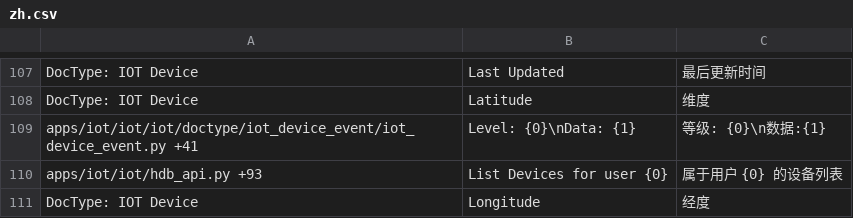
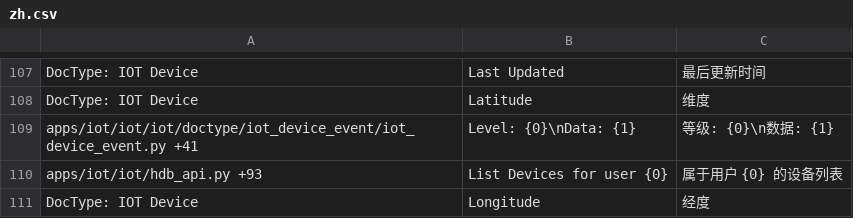
Before and after one commit to srdgame/frappe_iot, a CSV file: iot/translations/zh.csv, drawn as a sheet; only a part is shown, gaps mark what is left out.

Commit message:
update translate

```diff
--- a/iot/translations/zh.csv
+++ b/iot/translations/zh.csv
@@ -108,3 +108,3 @@ DocType: IOT Device,Last Updated,最后更新时间
 DocType: IOT Device,Latitude,维度
-apps/iot/iot/iot/doctype/iot_device_event/iot_device_event.py +41,Level: {0}\nData: {1},等级: {0}\n数据:{1}
+apps/iot/iot/iot/doctype/iot_device_event/iot_device_event.py +41,Level: {0}\nData: {1},等级: {0}\n数据: {1}
 apps/iot/iot/hdb_api.py +93,List Devices for user {0},属于用户 {0} 的设备列表
```
